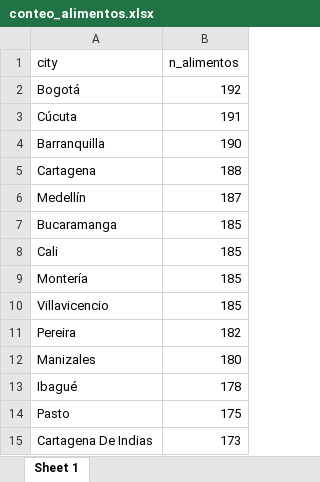
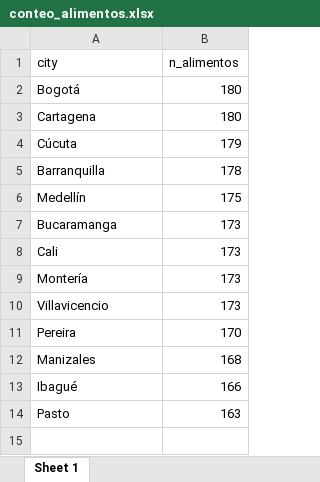
Before and after one commit to sergiobarona03/Least-cost-diets-and-affordability, an Excel workbook: Proyecto Interno/interno/output/lista alimentos/conteo_alimentos.xlsx, sheet Sheet 1, drawn as a sheet; values as stored, in another font and other column widths than the file's, no borders; removed rows and columns are numbered as before the commit, all else as after; the diff names each change by its address in the sheet, - before the commit and + after, or states it on an @@ line.

```diff
--- a/Proyecto Interno/interno/output/lista alimentos/conteo_alimentos.xlsx (sheet Sheet 1)
+++ b/Proyecto Interno/interno/output/lista alimentos/conteo_alimentos.xlsx (sheet Sheet 1)
-B2 (n_alimentos): 192
+B2 (n_alimentos): 180
+row 3: Cartagena | 180
-B4 (n_alimentos): 191
+B4 (n_alimentos): 179
-B5 (n_alimentos): 190
+B5 (n_alimentos): 178
-row 5: Cartagena | 188
-B6 (n_alimentos): 187
+B6 (n_alimentos): 175
-B7:B10 (n_alimentos): 185
+B7:B10 (n_alimentos): 173
-B11 (n_alimentos): 182
+B11 (n_alimentos): 170
-B12 (n_alimentos): 180
+B12 (n_alimentos): 168
-B13 (n_alimentos): 178
+B13 (n_alimentos): 166
-B14 (n_alimentos): 175
+B14 (n_alimentos): 163
-row 15: Cartagena De Indias | 173
```
Also changed, not shown: Proyecto Interno/interno/output/lista alimentos/alimentos_total_ciudad.xlsx, Proyecto Interno/interno/output/lista alimentos/lista_alimentos.xlsx, 8 other files.
